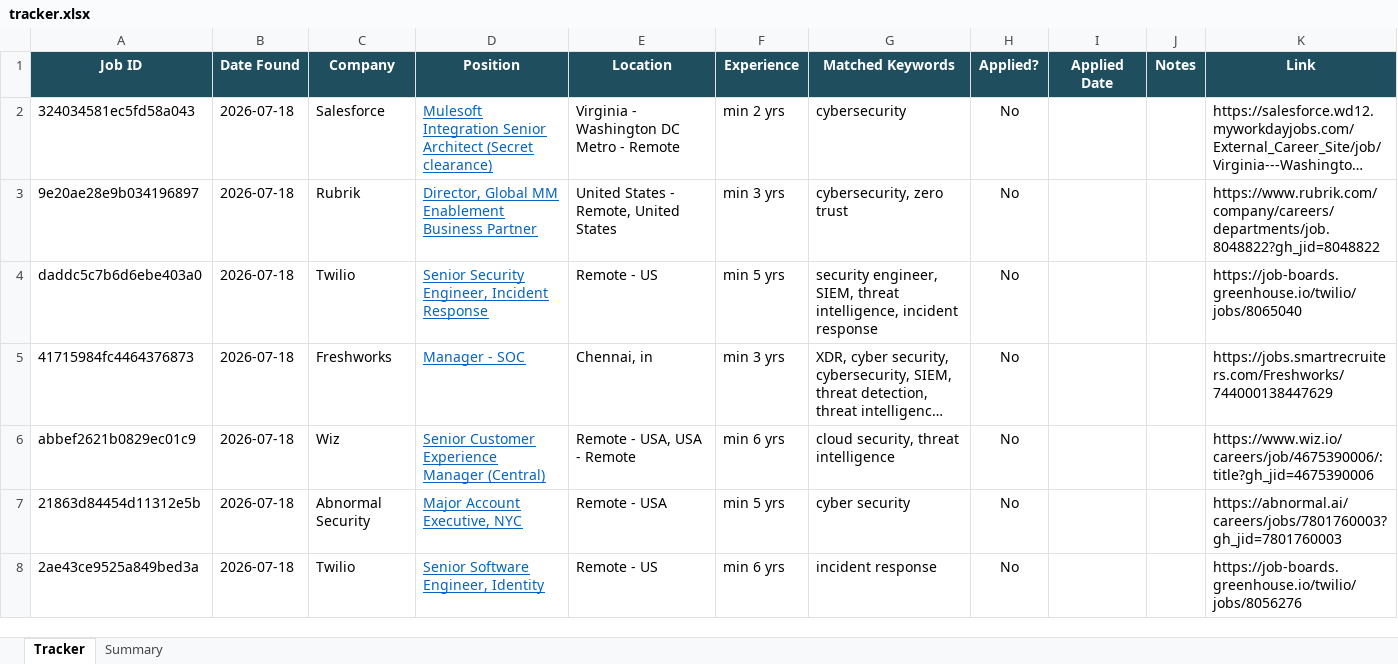
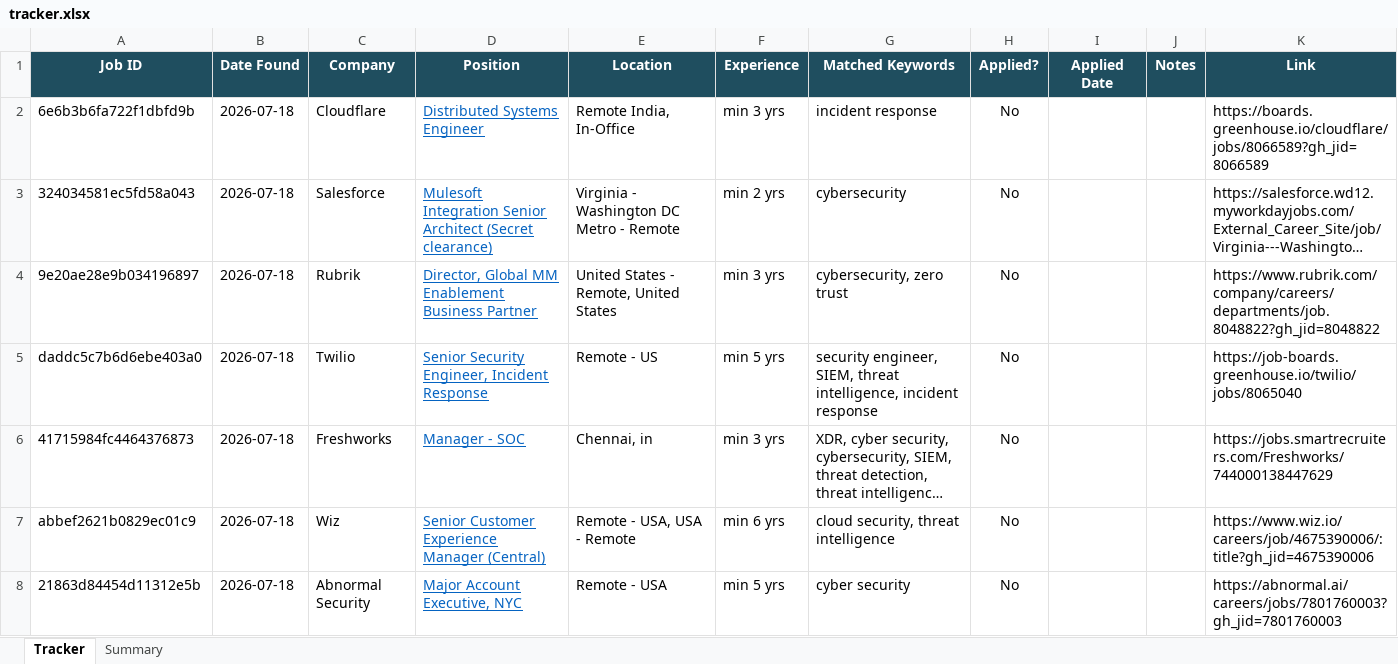
Before and after one commit to rajattiwari-stack/job-sentinel, an Excel workbook: tracker.xlsx, sheet Tracker, drawn as a sheet; only a part is shown; the shorter side is filled out with more unchanged rows; long unchanged cells end in …; values as stored, in another font and other column widths than the file's, no borders; conditional formats not drawn; the diff names each change by its address in the sheet, - before the commit and + after, or states it on an @@ line.

```diff
--- a/tracker.xlsx (sheet Tracker)
+++ b/tracker.xlsx (sheet Tracker)
+row 2: 6e6b3b6fa722f1dbfd9b | 2026-07-18 | Cloudflare | Distributed Systems Engineer | Remote India, In-Office | min 3 yrs | incident response | No |  |  | https://boards.greenhouse.io/cloudflare/jobs/8066589?gh_jid=8066589
```
Also changed, not shown: 1 other file.
